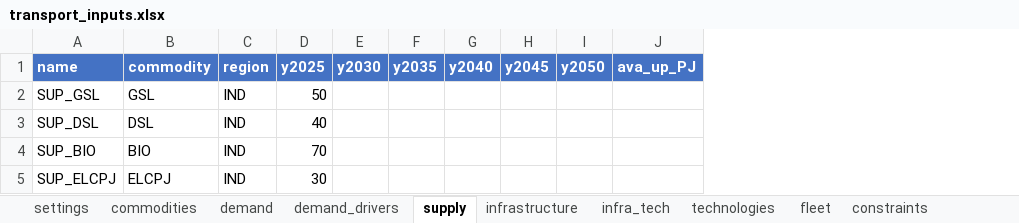
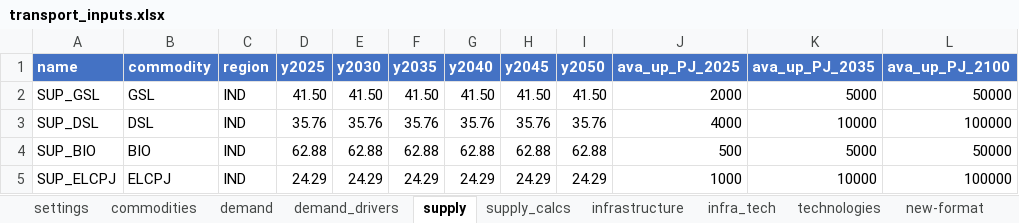
Before and after one commit to ananya-2514/IDEEA, an Excel workbook: data/transport_inputs.xlsx, sheet supply, drawn as a sheet; only a part is shown; values as stored, in another font and other column widths than the file's, no borders; table styles not drawn; removed rows and columns are numbered as before the commit, all else as after; the diff covers the shown part only; the diff names each change by its address in the sheet, - before the commit and + after, or states it on an @@ line.

```diff
--- a/data/transport_inputs.xlsx (sheet supply)
+++ b/data/transport_inputs.xlsx (sheet supply)
+sheet tab: supply_calcs
+sheet tab: new-format
-column J (ava_up_PJ), empty
+column J (ava_up_PJ_2025), rows 2-5: 2000 | 4000 | 500 | 1000
+column K (ava_up_PJ_2035), rows 2-5: 5000 | 10000 | 5000 | 10000
+column L (ava_up_PJ_2100), rows 2-5: 50000 | 100000 | 50000 | 100000
-D2 (y2025): 50
+D2 (y2025): 41.50
-E2 (y2030): (empty)
+E2 (y2030): 41.50
-F2 (y2035): (empty)
+F2 (y2035): 41.50
-G2 (y2040): (empty)
+G2 (y2040): 41.50
-H2 (y2045): (empty)
+H2 (y2045): 41.50
-I2 (y2050): (empty)
+I2 (y2050): 41.50
-D3 (y2025): 40
+D3 (y2025): 35.76
-E3 (y2030): (empty)
+E3 (y2030): 35.76
-F3 (y2035): (empty)
+F3 (y2035): 35.76
-G3 (y2040): (empty)
+G3 (y2040): 35.76
-H3 (y2045): (empty)
+H3 (y2045): 35.76
-I3 (y2050): (empty)
+I3 (y2050): 35.76
-D4 (y2025): 70
+D4 (y2025): 62.88
-E4 (y2030): (empty)
+E4 (y2030): 62.88
-F4 (y2035): (empty)
+F4 (y2035): 62.88
-G4 (y2040): (empty)
+G4 (y2040): 62.88
-H4 (y2045): (empty)
+H4 (y2045): 62.88
-I4 (y2050): (empty)
+I4 (y2050): 62.88
-D5 (y2025): 30
+D5 (y2025): 24.29
-E5 (y2030): (empty)
+E5 (y2030): 24.29
-F5 (y2035): (empty)
+F5 (y2035): 24.29
-G5 (y2040): (empty)
+G5 (y2040): 24.29
-H5 (y2045): (empty)
+H5 (y2045): 24.29
-I5 (y2050): (empty)
+I5 (y2050): 24.29
```
Also changed, not shown: 24 edited cells and cell formats elsewhere in this sheet, sheet technologies, sheet settings, sheet fleet, other sheet tabs, 6 other files.
